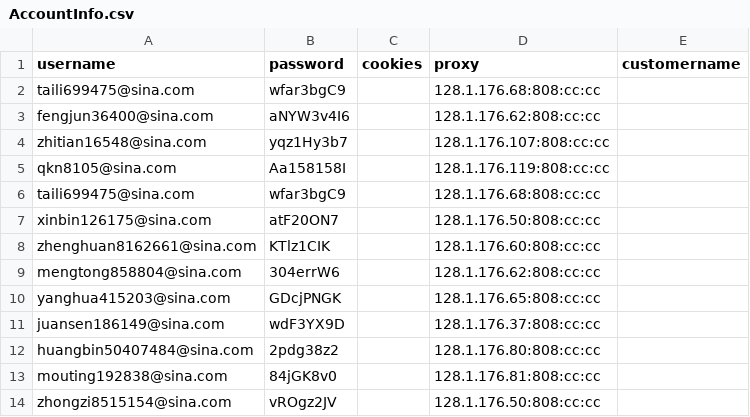
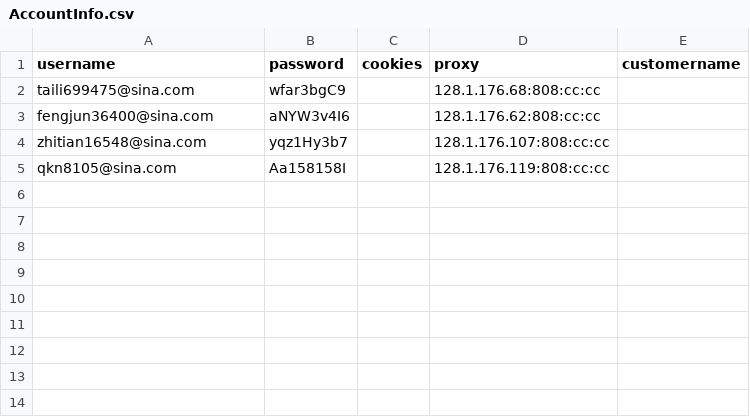
Before and after one commit to czds68/AmazonBuy, a CSV file: amazonbuy_database/AccountInfo.csv, drawn as a sheet.

```diff
--- a/amazonbuy_database/AccountInfo.csv
+++ b/amazonbuy_database/AccountInfo.csv
@@ -5,10 +5 @@ zhitian16548@sina.com,yqz1Hy3b7,,128.1.176.107:808:cc:cc,,,,,,,,,,,,,,,,,,,,,,,,
 qkn8105@sina.com,Aa158158I,,128.1.176.119:808:cc:cc,,,,,,,,,,,,,,,,,,,,,,,,,,,,,,,,,,,,,,,,,,,,,,,,,,,,,,,,,,,,,,,,,,,,,,,,,,,,,,,,,,,,,,,,,,,,,,,,,,,,,,,,,,,,,,,,,,,,,,,,,,,,,,,,,,,,,,,,,,,,,,,,,,,,,,,,,,,,,,,,,,,,,,,,,,,,,,,,,,,,,,,,,,,,,,,,,,,,,,,,,,,,,,,,,,,,,,,,,,,,,,,,,,,,,,,,,,,,,,,,,,,,,,,,,,,
-taili699475@sina.com,wfar3bgC9,,128.1.176.68:808:cc:cc,,,,,,,,,,,,,,,,,,,,,,,,,,,,,,,,,,,,,,,,,,,,,,,,,,,,,,,,,,,,,,,,,,,,,,,,,,,,,,,,,,,,,,,,,,,,,,,,,,,,,,,,,,,,,,,,,,,,,,,,,,,,,,,,,,,,,,,,,,,,,,,,,,,,,,,,,,,,,,,,,,,,,,,,,,,,,,,,,,,,,,,,,,,,,,,,,,,,,,,,,,,,,,,,,,,,,,,,,,,,,,,,,,,,,,,,,,,,,,,,,,,,,,,,,,,
-xinbin126175@sina.com,atF20ON7,,128.1.176.50:808:cc:cc,,,,,,,,,,,,,,,,,,,,,,,,,,,,,,,,,,,,,,,,,,,,,,,,,,,,,,,,,,,,,,,,,,,,,,,,,,,,,,,,,,,,,,,,,,,,,,,,,,,,,,,,,,,,,,,,,,,,,,,,,,,,,,,,,,,,,,,,,,,,,,,,,,,,,,,,,,,,,,,,,,,,,,,,,,,,,,,,,,,,,,,,,,,,,,,,,,,,,,,,,,,,,,,,,,,,,,,,,,,,,,,,,,,,,,,,,,,,,,,,,,,,,,,,,,,
-zhenghuan8162661@sina.com,KTlz1CIK,,128.1.176.60:808:cc:cc,,,,,,,,,,,,,,,,,,,,,,,,,,,,,,,,,,,,,,,,,,,,,,,,,,,,,,,,,,,,,,,,,,,,,,,,,,,,,,,,,,,,,,,,,,,,,,,,,,,,,,,,,,,,,,,,,,,,,,,,,,,,,,,,,,,,,,,,,,,,,,,,,,,,,,,,,,,,,,,,,,,,,,,,,,,,,,,,,,,,,,,,,,,,,,,,,,,,,,,,,,,,,,,,,,,,,,,,,,,,,,,,,,,,,,,,,,,,,,,,,,,,,,,,,,,
-mengtong858804@sina.com,304errW6,,128.1.176.62:808:cc:cc,,,,,,,,,,,,,,,,,,,,,,,,,,,,,,,,,,,,,,,,,,,,,,,,,,,,,,,,,,,,,,,,,,,,,,,,,,,,,,,,,,,,,,,,,,,,,,,,,,,,,,,,,,,,,,,,,,,,,,,,,,,,,,,,,,,,,,,,,,,,,,,,,,,,,,,,,,,,,,,,,,,,,,,,,,,,,,,,,,,,,,,,,,,,,,,,,,,,,,,,,,,,,,,,,,,,,,,,,,,,,,,,,,,,,,,,,,,,,,,,,,,,,,,,,,,
-yanghua415203@sina.com,GDcjPNGK,,128.1.176.65:808:cc:cc,,,,,,,,,,,,,,,,,,,,,,,,,,,,,,,,,,,,,,,,,,,,,,,,,,,,,,,,,,,,,,,,,,,,,,,,,,,,,,,,,,,,,,,,,,,,,,,,,,,,,,,,,,,,,,,,,,,,,,,,,,,,,,,,,,,,,,,,,,,,,,,,,,,,,,,,,,,,,,,,,,,,,,,,,,,,,,,,,,,,,,,,,,,,,,,,,,,,,,,,,,,,,,,,,,,,,,,,,,,,,,,,,,,,,,,,,,,,,,,,,,,,,,,,,,,
-juansen186149@sina.com,wdF3YX9D,,128.1.176.37:808:cc:cc,,,,,,,,,,,,,,,,,,,,,,,,,,,,,,,,,,,,,,,,,,,,,,,,,,,,,,,,,,,,,,,,,,,,,,,,,,,,,,,,,,,,,,,,,,,,,,,,,,,,,,,,,,,,,,,,,,,,,,,,,,,,,,,,,,,,,,,,,,,,,,,,,,,,,,,,,,,,,,,,,,,,,,,,,,,,,,,,,,,,,,,,,,,,,,,,,,,,,,,,,,,,,,,,,,,,,,,,,,,,,,,,,,,,,,,,,,,,,,,,,,,,,,,,,,,
-huangbin50407484@sina.com,2pdg38z2,,128.1.176.80:808:cc:cc,,,,,,,,,,,,,,,,,,,,,,,,,,,,,,,,,,,,,,,,,,,,,,,,,,,,,,,,,,,,,,,,,,,,,,,,,,,,,,,,,,,,,,,,,,,,,,,,,,,,,,,,,,,,,,,,,,,,,,,,,,,,,,,,,,,,,,,,,,,,,,,,,,,,,,,,,,,,,,,,,,,,,,,,,,,,,,,,,,,,,,,,,,,,,,,,,,,,,,,,,,,,,,,,,,,,,,,,,,,,,,,,,,,,,,,,,,,,,,,,,,,,,,,,,,,
-mouting192838@sina.com,84jGK8v0,,128.1.176.81:808:cc:cc,,,,,,,,,,,,,,,,,,,,,,,,,,,,,,,,,,,,,,,,,,,,,,,,,,,,,,,,,,,,,,,,,,,,,,,,,,,,,,,,,,,,,,,,,,,,,,,,,,,,,,,,,,,,,,,,,,,,,,,,,,,,,,,,,,,,,,,,,,,,,,,,,,,,,,,,,,,,,,,,,,,,,,,,,,,,,,,,,,,,,,,,,,,,,,,,,,,,,,,,,,,,,,,,,,,,,,,,,,,,,,,,,,,,,,,,,,,,,,,,,,,,,,,,,,,
-zhongzi8515154@sina.com,vROgz2JV,,128.1.176.50:808:cc:cc,,,,,,,,,,,,,,,,,,,,,,,,,,,,,,,,,,,,,,,,,,,,,,,,,,,,,,,,,,,,,,,,,,,,,,,,,,,,,,,,,,,,,,,,,,,,,,,,,,,,,,,,,,,,,,,,,,,,,,,,,,,,,,,,,,,,,,,,,,,,,,,,,,,,,,,,,,,,,,,,,,,,,,,,,,,,,,,,,,,,,,,,,,,,,,,,,,,,,,,,,,,,,,,,,,,,,,,,,,,,,,,,,,,,,,,,,,,,,,,,,,,,,,,,,,,
```
Also changed, not shown: 6 other files.
